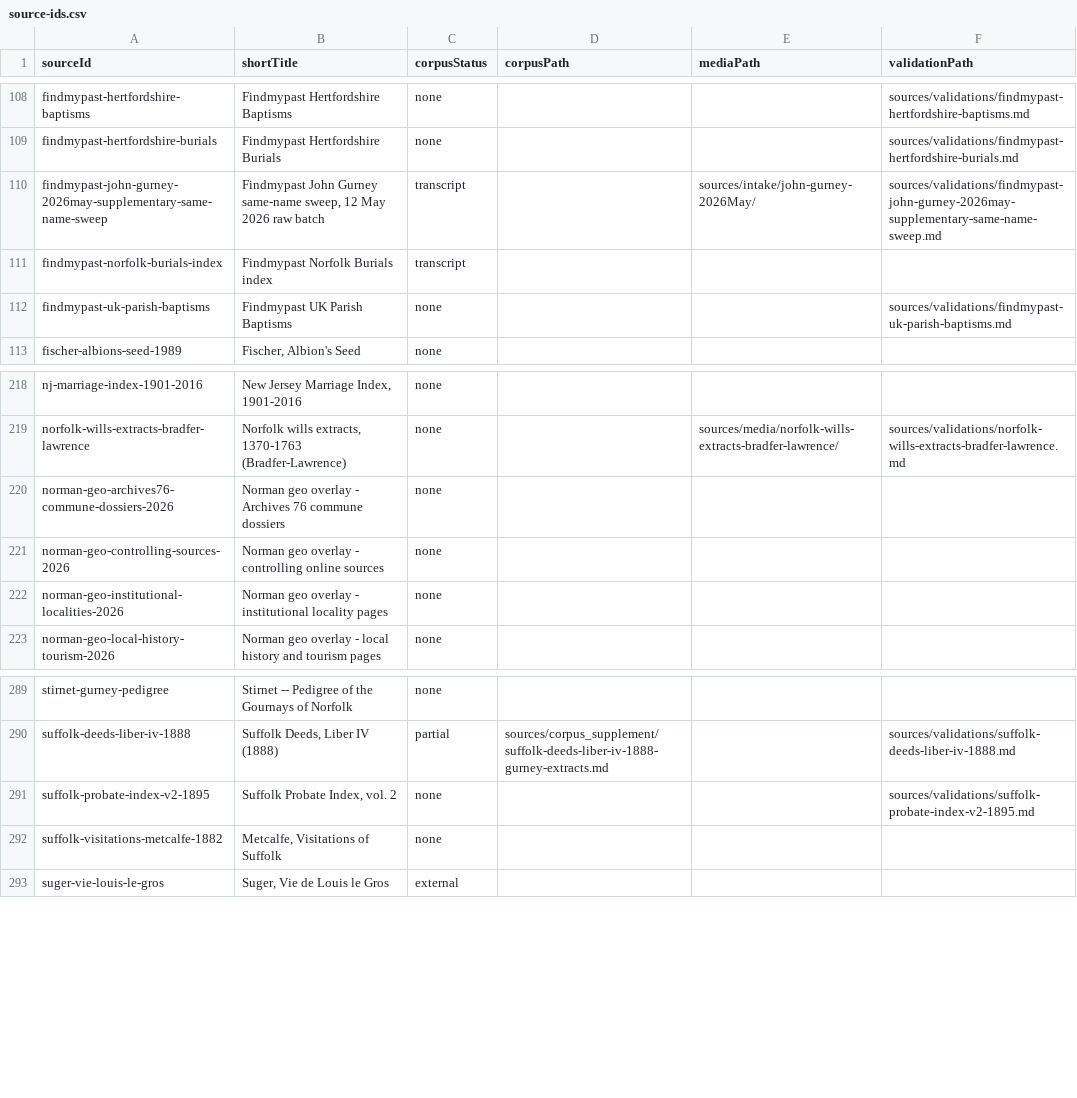
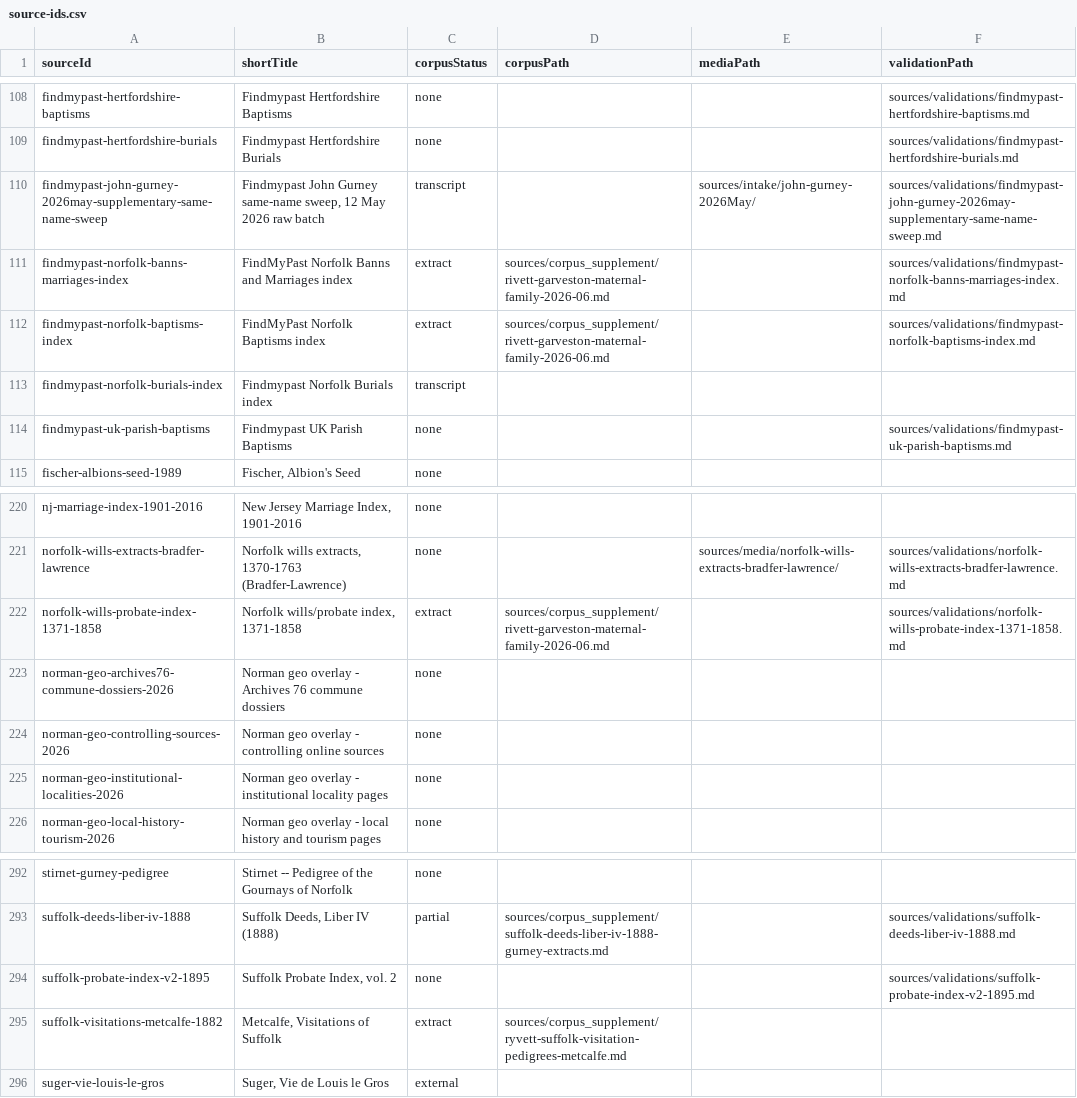
Before and after one commit to allengurney/gurney-genealogy, a CSV file: data/indexes/source-ids.csv, drawn as a sheet; only a part is shown, gaps mark what is left out.

Commit message:
Clarify source extracts and add Norfolk index IDs

```diff
--- a/data/indexes/source-ids.csv
+++ b/data/indexes/source-ids.csv
@@ -110,2 +110,4 @@ findmypast-hertfordshire-burials,Findmypast Hertfordshire Burials,none,,,sources
 findmypast-john-gurney-2026may-supplementary-same-name-sweep,"Findmypast John Gurney same-name sweep, 12 May 2026 raw batch",transcript,,sources/intake/john-gurney-2026May/,sources/validations/findmypast-john-gurney-2026may-supplementary-same-name-sweep.md
+findmypast-norfolk-banns-marriages-index,FindMyPast Norfolk Banns and Marriages index,extract,sources/corpus_supplement/rivett-garveston-maternal-family-2026-06.md,,sources/validations/findmypast-norfolk-banns-marriages-index.md
+findmypast-norfolk-baptisms-index,FindMyPast Norfolk Baptisms index,extract,sources/corpus_supplement/rivett-garveston-maternal-family-2026-06.md,,sources/validations/findmypast-norfolk-baptisms-index.md
 findmypast-norfolk-burials-index,Findmypast Norfolk Burials index,transcript,,,
@@ -219,2 +221,3 @@ nj-marriage-index-1901-2016,"New Jersey Marriage Index, 1901-2016",none,,,
 norfolk-wills-extracts-bradfer-lawrence,"Norfolk wills extracts, 1370-1763 (Bradfer-Lawrence)",none,,sources/media/norfolk-wills-extracts-bradfer-lawrence/,sources/validations/norfolk-wills-extracts-bradfer-lawrence.md
+norfolk-wills-probate-index-1371-1858,"Norfolk wills/probate index, 1371-1858",extract,sources/corpus_supplement/rivett-garveston-maternal-family-2026-06.md,,sources/validations/norfolk-wills-probate-index-1371-1858.md
 norman-geo-archives76-commune-dossiers-2026,Norman geo overlay - Archives 76 commune dossiers,none,,,
@@ -291,3 +294,3 @@ suffolk-deeds-liber-iv-1888,"Suffolk Deeds, Liber IV (1888)",partial,sources/cor
 suffolk-probate-index-v2-1895,"Suffolk Probate Index, vol. 2",none,,,sources/validations/suffolk-probate-index-v2-1895.md
-suffolk-visitations-metcalfe-1882,"Metcalfe, Visitations of Suffolk",none,,,
+suffolk-visitations-metcalfe-1882,"Metcalfe, Visitations of Suffolk",extract,sources/corpus_supplement/ryvett-suffolk-visitation-pedigrees-metcalfe.md,,
 suger-vie-louis-le-gros,"Suger, Vie de Louis le Gros",external,,,
```
Also changed, not shown: data/indexes/all-ids.csv, 21 other files.
